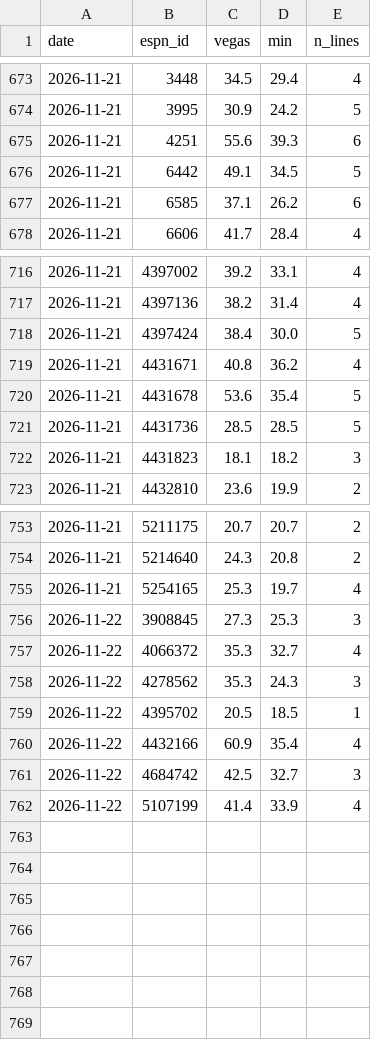
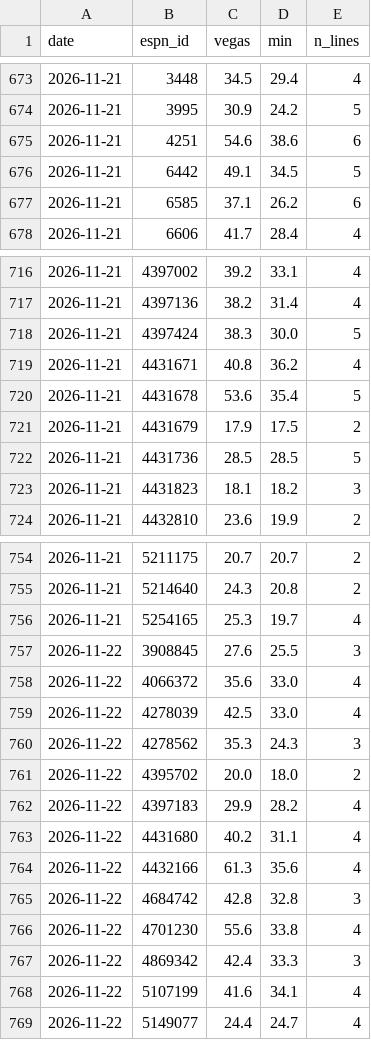
Before and after one commit to pitchafwa/delegation-hub, a CSV file: dashboard/vegas_log.csv, drawn as a sheet; only a part is shown, gaps mark what is left out; the diff covers the shown part only.

```diff
--- a/dashboard/vegas_log.csv
+++ b/dashboard/vegas_log.csv
@@ -674,3 +674,3 @@ date,espn_id,vegas,min,n_lines
 2026-11-21,3995,30.9,24.2,5
-2026-11-21,4251,55.6,39.3,6
+2026-11-21,4251,54.6,38.6,6
 2026-11-21,6442,49.1,34.5,5
@@ -717,5 +717,6 @@ date,espn_id,vegas,min,n_lines
 2026-11-21,4397136,38.2,31.4,4
-2026-11-21,4397424,38.4,30.0,5
+2026-11-21,4397424,38.3,30.0,5
 2026-11-21,4431671,40.8,36.2,4
 2026-11-21,4431678,53.6,35.4,5
+2026-11-21,4431679,17.9,17.5,2
 2026-11-21,4431736,28.5,28.5,5
@@ -755,8 +756,14 @@ date,espn_id,vegas,min,n_lines
 2026-11-21,5254165,25.3,19.7,4
-2026-11-22,3908845,27.3,25.3,3
-2026-11-22,4066372,35.3,32.7,4
+2026-11-22,3908845,27.6,25.5,3
+2026-11-22,4066372,35.6,33.0,4
+2026-11-22,4278039,42.5,33.0,4
 2026-11-22,4278562,35.3,24.3,3
-2026-11-22,4395702,20.5,18.5,1
-2026-11-22,4432166,60.9,35.4,4
-2026-11-22,4684742,42.5,32.7,3
-2026-11-22,5107199,41.4,33.9,4
+2026-11-22,4395702,20.0,18.0,2
+2026-11-22,4397183,29.9,28.2,4
+2026-11-22,4431680,40.2,31.1,4
+2026-11-22,4432166,61.3,35.6,4
+2026-11-22,4684742,42.8,32.8,3
+2026-11-22,4701230,55.6,33.8,4
+2026-11-22,4869342,42.4,33.3,3
+2026-11-22,5107199,41.6,34.1,4
+2026-11-22,5149077,24.4,24.7,4
```
Also changed, not shown: 11 edited cells elsewhere in this file, 16 other files.
